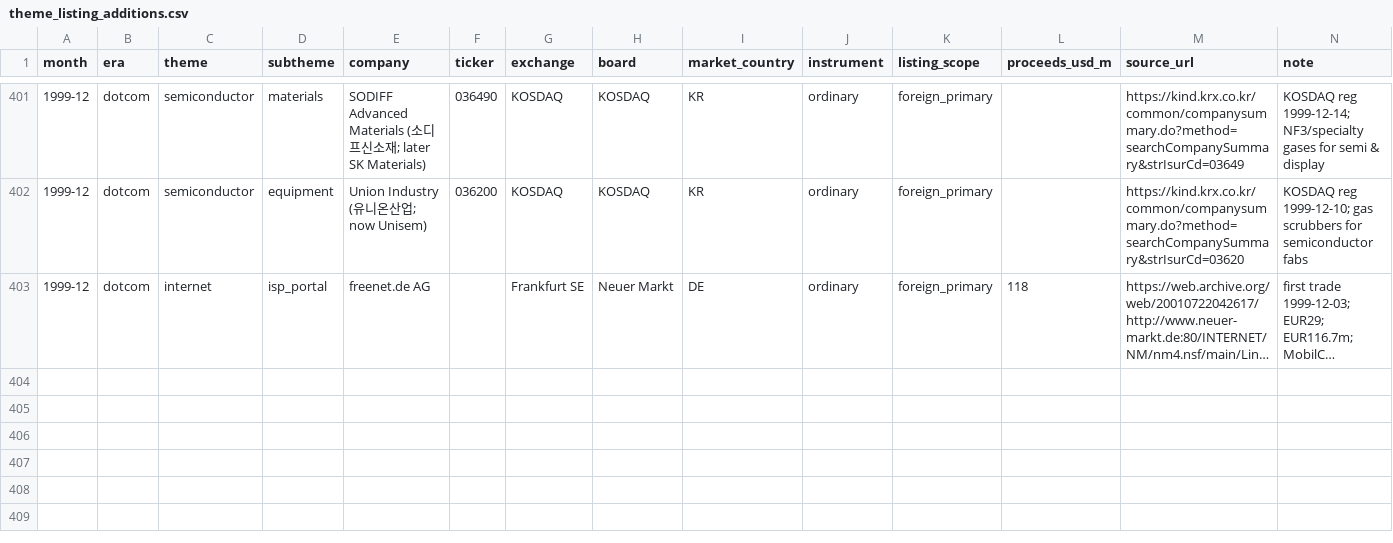
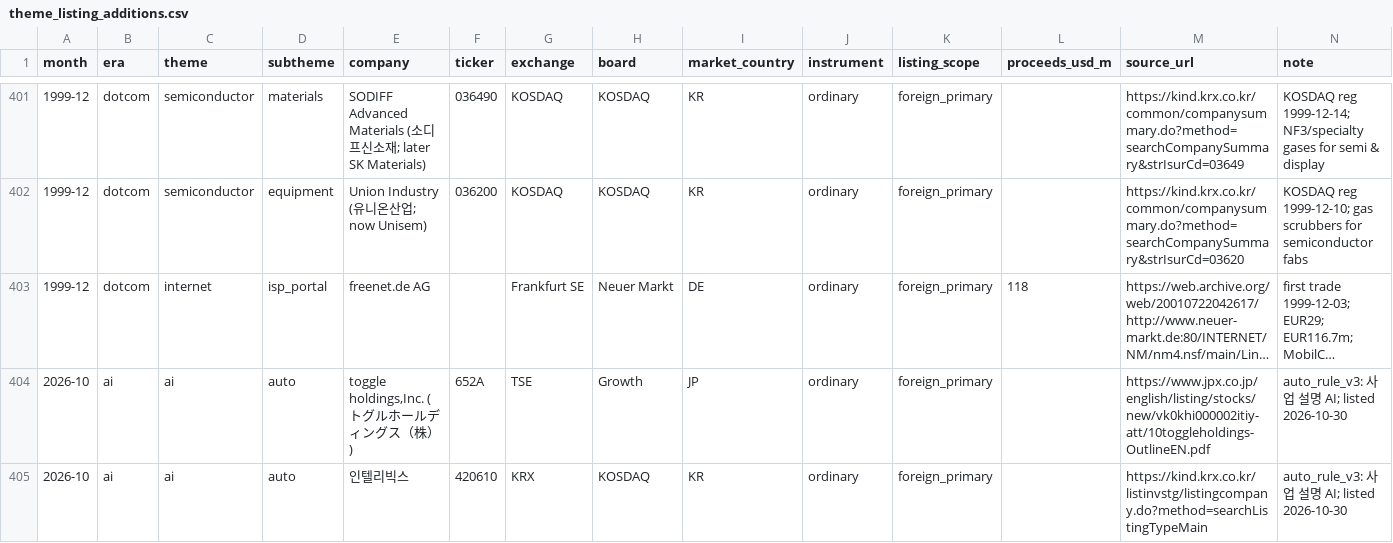
Before and after one commit to Sung-JinPark/Jin-s-investing-prediction, a CSV file: data/statistics/ipo/theme_listing_additions.csv, drawn as a sheet; only a part is shown, gaps mark what is left out; long unchanged cells end in …; the diff names each change by its address in the sheet, - before the commit and + after, or states it on an @@ line.

```diff
--- a/data/statistics/ipo/theme_listing_additions.csv
+++ b/data/statistics/ipo/theme_listing_additions.csv
+row 404: 2026-10 | ai | ai | auto | toggle holdings,Inc. (トグルホールディングス（株）) | 652A | TSE | Growth | JP | ordinary | foreign_primary |  | https://www.jpx.co.jp/english/listing/stocks/new/vk0khi000002itiy-att/10toggleholdings-OutlineEN.pdf | auto_rule_v3: 사업 설명 AI; listed 2026-10-30
+row 405: 2026-10 | ai | ai | auto | 인텔리빅스 | 420610 | KRX | KOSDAQ | KR | ordinary | foreign_primary |  | https://kind.krx.co.kr/listinvstg/listingcompany.do?method=searchListingTypeMain | auto_rule_v3: 사업 설명 AI; listed 2026-10-30
```
Also changed, not shown: data/statistics/ipo/theme_listing_reviews.csv, 14 other files.
